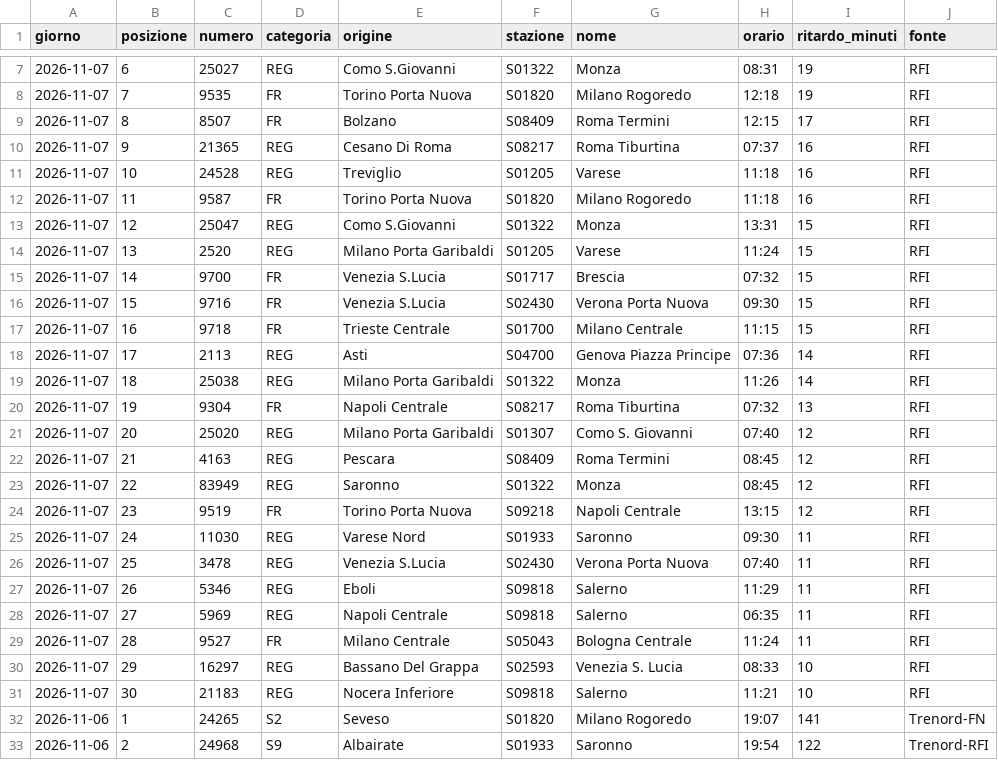
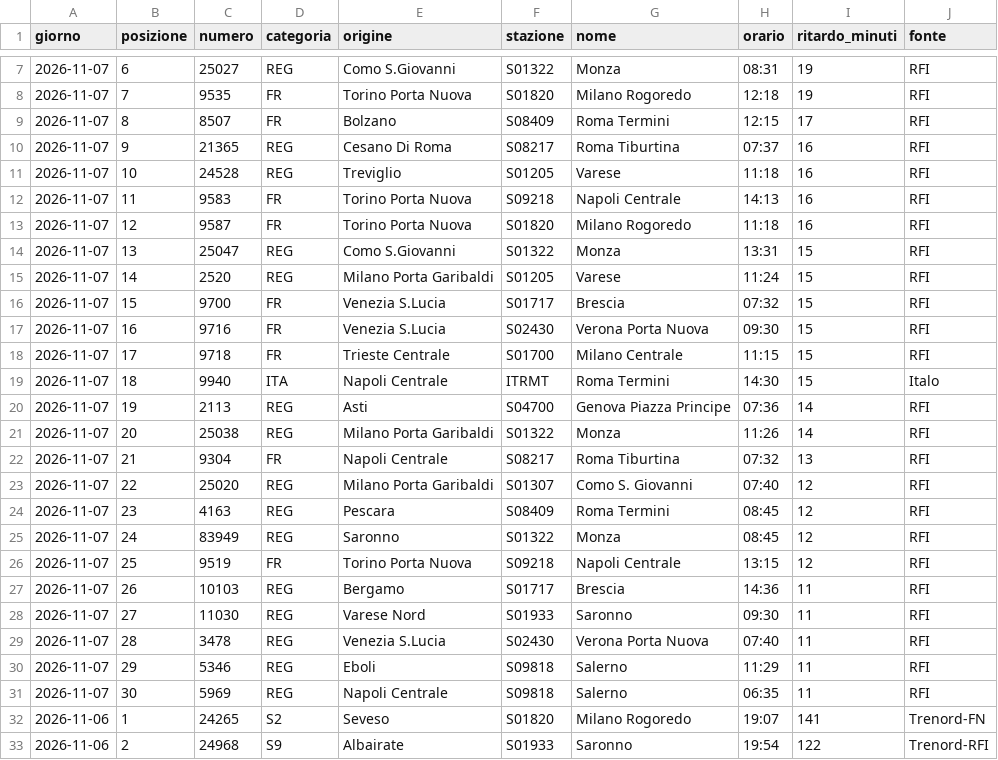
Before and after one commit to MJ83-collab/Binario-app, a CSV file: storico/classifica-giorno.csv, drawn as a sheet; only a part is shown, gaps mark what is left out.

```diff
--- a/storico/classifica-giorno.csv
+++ b/storico/classifica-giorno.csv
@@ -11,22 +11,22 @@ giorno;posizione;numero;categoria;origine;stazione;nome;orario;ritardo_minuti;fo
 2026-11-07;10;24528;REG;Treviglio;S01205;Varese;11:18;16;RFI
-2026-11-07;11;9587;FR;Torino Porta Nuova;S01820;Milano Rogoredo;11:18;16;RFI
-2026-11-07;12;25047;REG;Como S.Giovanni;S01322;Monza;13:31;15;RFI
-2026-11-07;13;2520;REG;Milano Porta Garibaldi;S01205;Varese;11:24;15;RFI
-2026-11-07;14;9700;FR;Venezia S.Lucia;S01717;Brescia;07:32;15;RFI
-2026-11-07;15;9716;FR;Venezia S.Lucia;S02430;Verona Porta Nuova;09:30;15;RFI
-2026-11-07;16;9718;FR;Trieste Centrale;S01700;Milano Centrale;11:15;15;RFI
-2026-11-07;17;2113;REG;Asti;S04700;Genova Piazza Principe;07:36;14;RFI
-2026-11-07;18;25038;REG;Milano Porta Garibaldi;S01322;Monza;11:26;14;RFI
-2026-11-07;19;9304;FR;Napoli Centrale;S08217;Roma Tiburtina;07:32;13;RFI
-2026-11-07;20;25020;REG;Milano Porta Garibaldi;S01307;Como S. Giovanni;07:40;12;RFI
-2026-11-07;21;4163;REG;Pescara;S08409;Roma Termini;08:45;12;RFI
-2026-11-07;22;83949;REG;Saronno;S01322;Monza;08:45;12;RFI
-2026-11-07;23;9519;FR;Torino Porta Nuova;S09218;Napoli Centrale;13:15;12;RFI
-2026-11-07;24;11030;REG;Varese Nord;S01933;Saronno;09:30;11;RFI
-2026-11-07;25;3478;REG;Venezia S.Lucia;S02430;Verona Porta Nuova;07:40;11;RFI
-2026-11-07;26;5346;REG;Eboli;S09818;Salerno;11:29;11;RFI
-2026-11-07;27;5969;REG;Napoli Centrale;S09818;Salerno;06:35;11;RFI
-2026-11-07;28;9527;FR;Milano Centrale;S05043;Bologna Centrale;11:24;11;RFI
-2026-11-07;29;16297;REG;Bassano Del Grappa;S02593;Venezia S. Lucia;08:33;10;RFI
-2026-11-07;30;21183;REG;Nocera Inferiore;S09818;Salerno;11:21;10;RFI
+2026-11-07;11;9583;FR;Torino Porta Nuova;S09218;Napoli Centrale;14:13;16;RFI
+2026-11-07;12;9587;FR;Torino Porta Nuova;S01820;Milano Rogoredo;11:18;16;RFI
+2026-11-07;13;25047;REG;Como S.Giovanni;S01322;Monza;13:31;15;RFI
+2026-11-07;14;2520;REG;Milano Porta Garibaldi;S01205;Varese;11:24;15;RFI
+2026-11-07;15;9700;FR;Venezia S.Lucia;S01717;Brescia;07:32;15;RFI
+2026-11-07;16;9716;FR;Venezia S.Lucia;S02430;Verona Porta Nuova;09:30;15;RFI
+2026-11-07;17;9718;FR;Trieste Centrale;S01700;Milano Centrale;11:15;15;RFI
+2026-11-07;18;9940;ITA;Napoli Centrale;ITRMT;Roma Termini;14:30;15;Italo
+2026-11-07;19;2113;REG;Asti;S04700;Genova Piazza Principe;07:36;14;RFI
+2026-11-07;20;25038;REG;Milano Porta Garibaldi;S01322;Monza;11:26;14;RFI
+2026-11-07;21;9304;FR;Napoli Centrale;S08217;Roma Tiburtina;07:32;13;RFI
+2026-11-07;22;25020;REG;Milano Porta Garibaldi;S01307;Como S. Giovanni;07:40;12;RFI
+2026-11-07;23;4163;REG;Pescara;S08409;Roma Termini;08:45;12;RFI
+2026-11-07;24;83949;REG;Saronno;S01322;Monza;08:45;12;RFI
+2026-11-07;25;9519;FR;Torino Porta Nuova;S09218;Napoli Centrale;13:15;12;RFI
+2026-11-07;26;10103;REG;Bergamo;S01717;Brescia;14:36;11;RFI
+2026-11-07;27;11030;REG;Varese Nord;S01933;Saronno;09:30;11;RFI
+2026-11-07;28;3478;REG;Venezia S.Lucia;S02430;Verona Porta Nuova;07:40;11;RFI
+2026-11-07;29;5346;REG;Eboli;S09818;Salerno;11:29;11;RFI
+2026-11-07;30;5969;REG;Napoli Centrale;S09818;Salerno;06:35;11;RFI
 2026-11-06;1;24265;S2;Seveso;S01820;Milano Rogoredo;19:07;141;Trenord-FN
```
Also changed, not shown: storico/treni-30g.csv, 2 other files.
